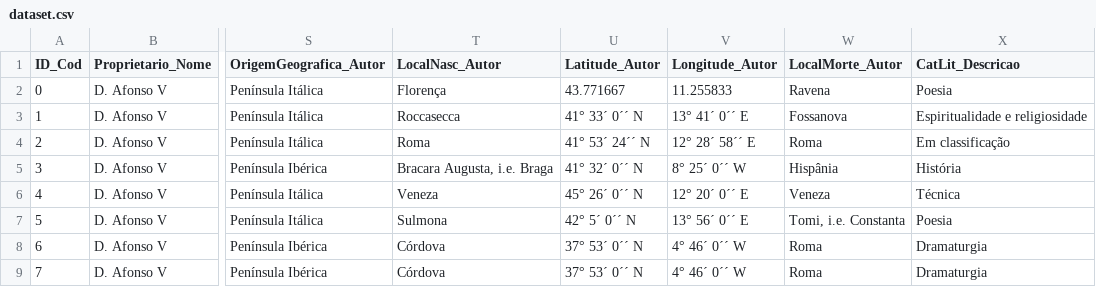
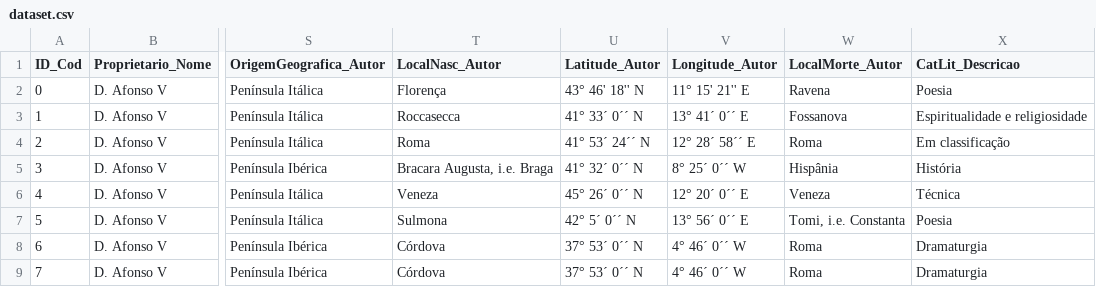
Before and after one commit to mafrib/crypto-books, a CSV file: data/dataset.csv, drawn as a sheet; only a part is shown, gaps mark what is left out; the diff names each change by its address in the sheet, - before the commit and + after, or states it on an @@ line.

Commit message:
Update dataset.csv

```diff
--- a/data/dataset.csv
+++ b/data/dataset.csv
-U2 (Latitude_Autor): 43.771667
+U2 (Latitude_Autor): 43° 46' 18'' N
-V2 (Longitude_Autor): 11.255833
+V2 (Longitude_Autor): 11° 15' 21'' E
```
